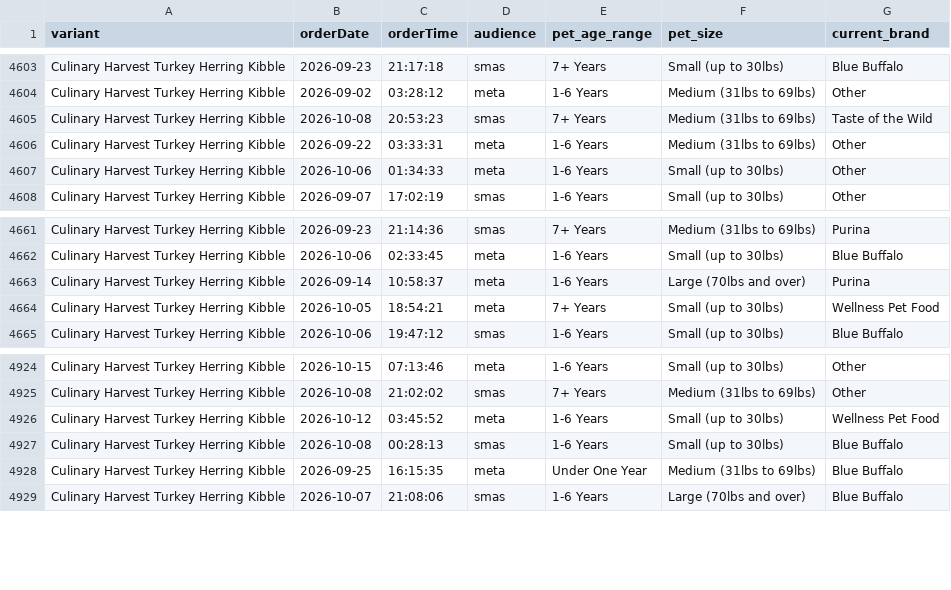
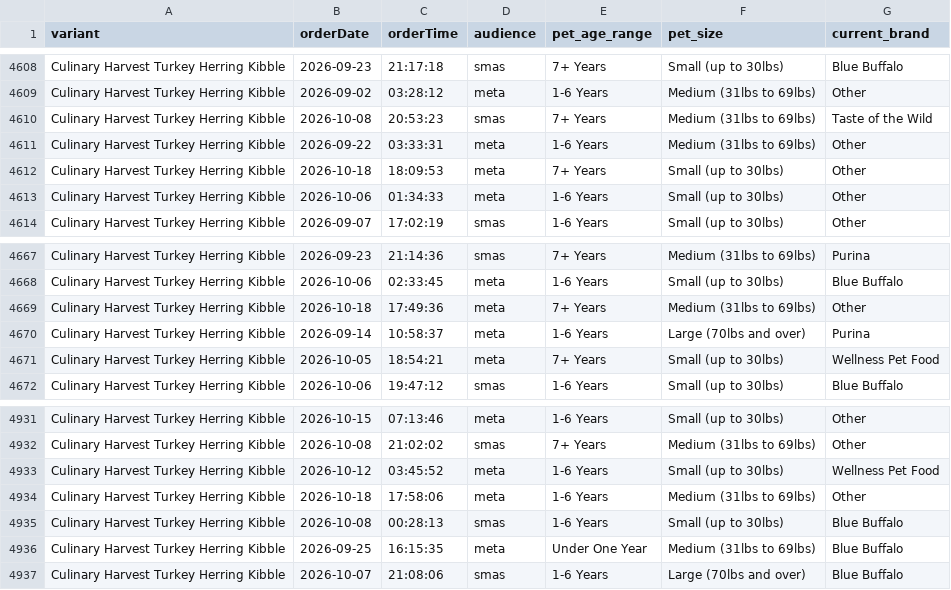
Before and after one commit to simonsmas/CH-report-data, a CSV file: orders.csv, drawn as a sheet; only a part is shown, gaps mark what is left out; the diff covers the shown part only; the diff names each change by its address in the sheet, - before the commit and + after, or states it on an @@ line.

Commit message:
Update Culinary Harvest orders: 5039 orders + 321 sim — 2026-10-18T18:31:26.203Z

```diff
--- a/orders.csv
+++ b/orders.csv
+row 4612: Culinary Harvest Turkey Herring Kibble | 2026-10-18 | 18:09:53 | meta | 7+ Years | Small (up to 30lbs) | Other
+row 4669: Culinary Harvest Turkey Herring Kibble | 2026-10-18 | 17:49:36 | meta | 7+ Years | Medium (31lbs to 69lbs) | Other
+row 4934: Culinary Harvest Turkey Herring Kibble | 2026-10-18 | 17:58:06 | meta | 1-6 Years | Medium (31lbs to 69lbs) | Other
```
Also changed, not shown: 5 added rows elsewhere in this file.
